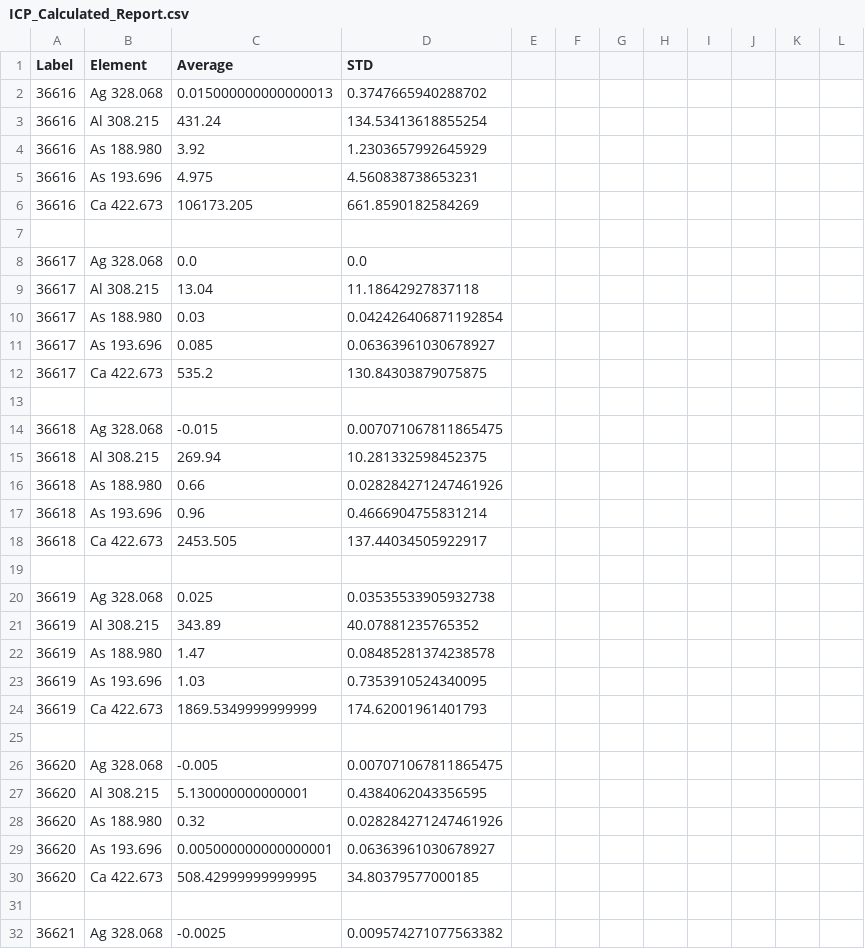
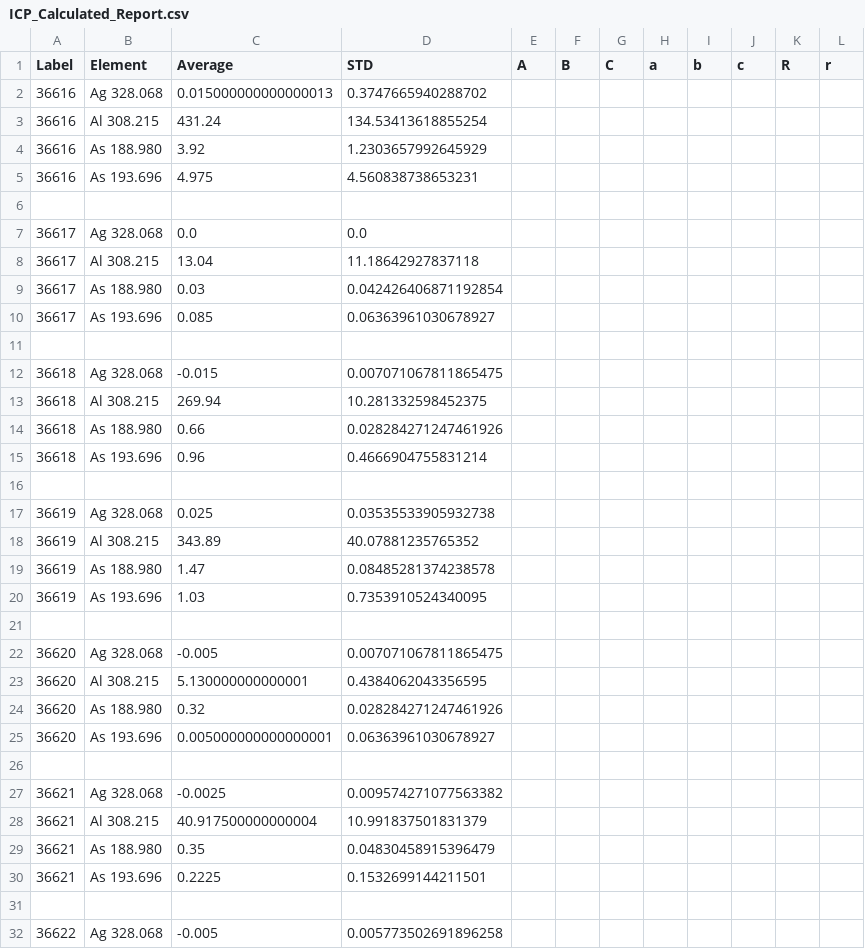
Before and after one commit to guile-eng/ICP_Extractor, a CSV file: ICP_Calculated_Report.csv, drawn as a sheet; only a part is shown; the shorter side is filled out with more unchanged rows; the diff covers the shown part only.

```diff
--- a/ICP_Calculated_Report.csv
+++ b/ICP_Calculated_Report.csv
@@ -1 +1 @@
-Label,Element,Average,STD
+Label,Element,Average,STD,A,B,C,a,b,c,R,r,
@@ -6 +5,0 @@ Label,Element,Average,STD
-36616,Ca 422.673,106173.205,661.8590182584269
@@ -12 +10,0 @@ Label,Element,Average,STD
-36617,Ca 422.673,535.2,130.84303879075875
@@ -18 +15,0 @@ Label,Element,Average,STD
-36618,Ca 422.673,2453.505,137.44034505922917
@@ -24 +20,0 @@ Label,Element,Average,STD
-36619,Ca 422.673,1869.5349999999999,174.62001961401793
@@ -30 +25,0 @@ Label,Element,Average,STD
-36620,Ca 422.673,508.42999999999995,34.80379577000185
```
Also changed, not shown: 19 removed rows elsewhere in this file, ICP_Report.csv, 3 other files.
